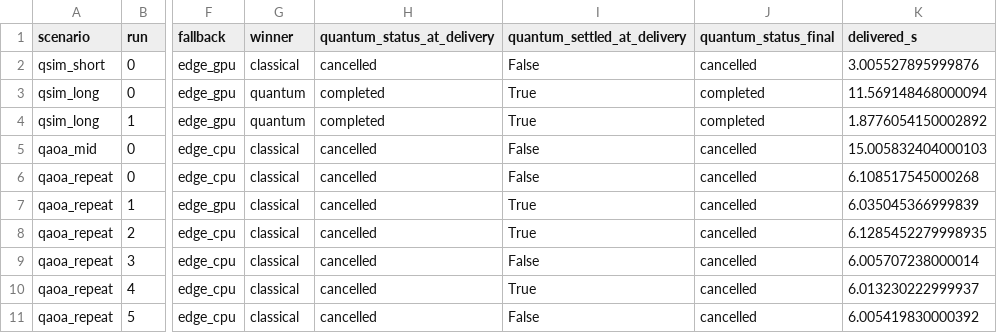
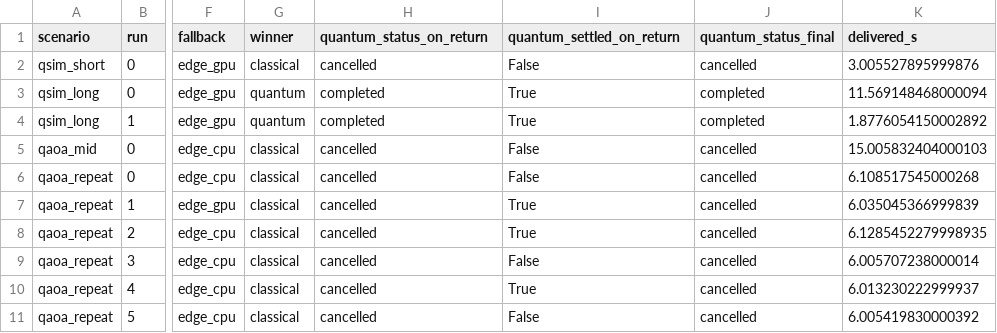
Before and after one commit to Im-manojkumar/Q-Edge-AI, a CSV file: results/race_demo.csv, drawn as a sheet; only a part is shown, gaps mark what is left out; the diff names each change by its address in the sheet, - before the commit and + after, or states it on an @@ line.

```diff
--- a/results/race_demo.csv
+++ b/results/race_demo.csv
-H1: quantum_status_at_delivery
+H1: quantum_status_on_return
-I1: quantum_settled_at_delivery
+I1: quantum_settled_on_return
```
Also changed, not shown: 3 other files.
